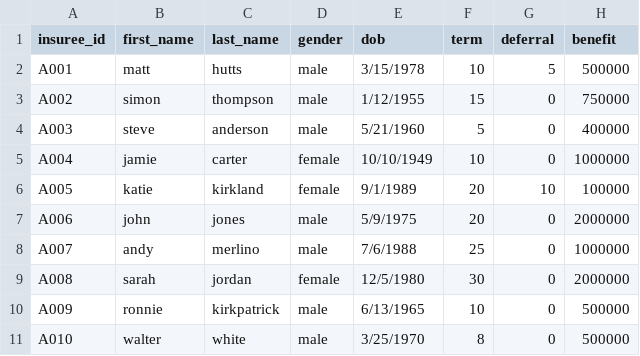
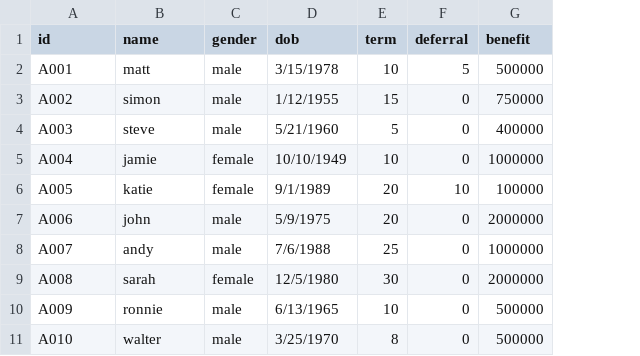
Before and after one commit to merlinoa/insuree-simulation, a CSV file: data/policies.csv, drawn as a sheet; the diff names each change by its address in the sheet, - before the commit and + after, or states it on an @@ line.

Commit message:
removed 2 columns

```diff
--- a/data/policies.csv
+++ b/data/policies.csv
-column C (last_name), rows 2-11: hutts | thompson | anderson | carter | kirkland | jones | merlino | jordan | kirkpatrick | white
-A1: insuree_id
+A1: id
-B1: first_name
+B1: name
```
